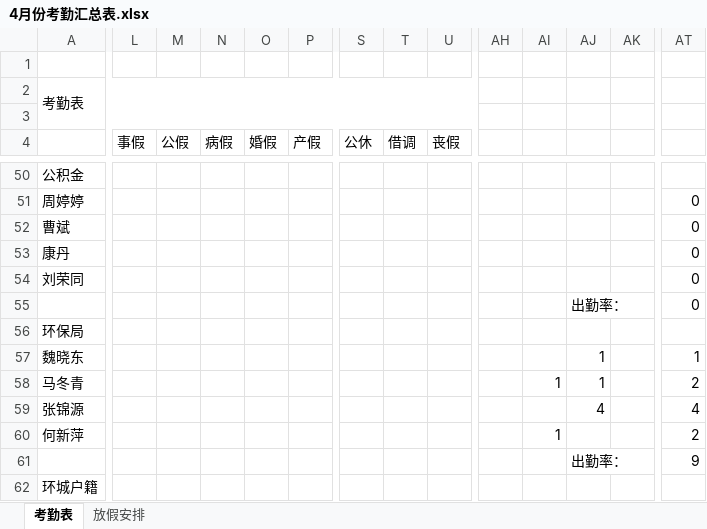
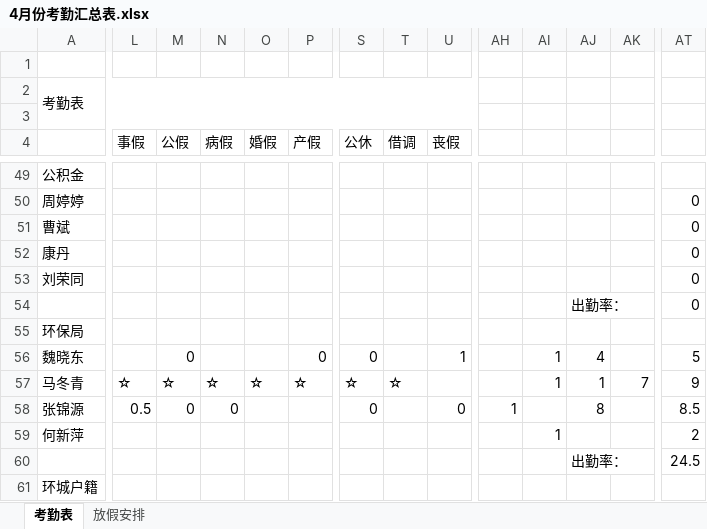
Before and after one commit to 1SOU/py_auto_study, an Excel workbook: autoChectWork/4月份考勤汇总表.xlsx, sheet 考勤表, drawn as a sheet; only a part is shown, gaps mark what is left out; values as stored, in another font and other column widths than the file's, no cell formats; conditional formats not drawn; addresses are those after the commit; the diff covers the shown part only; the diff names each change by its address in the sheet, - before the commit and + after, or states it on an @@ line.

```diff
--- a/autoChectWork/4月份考勤汇总表.xlsx (sheet 考勤表)
+++ b/autoChectWork/4月份考勤汇总表.xlsx (sheet 考勤表)
-M56 (公假): (empty)
+M56 (公假): 0
-P56 (产假): (empty)
+P56 (产假): 0
-S56 (公休): (empty)
+S56 (公休): 0
-U56 (丧假): (empty)
+U56 (丧假): 1
-AI56: (empty)
+AI56: 1
-AJ56: 1
+AJ56: 4
-AT56: 1
+AT56: 5
-L57 (事假): (empty)
+L57 (事假): ☆
-M57 (公假): (empty)
+M57 (公假): ☆
-N57 (病假): (empty)
+N57 (病假): ☆
-O57 (婚假): (empty)
+O57 (婚假): ☆
-P57 (产假): (empty)
+P57 (产假): ☆
-S57 (公休): (empty)
+S57 (公休): ☆
-T57 (借调): (empty)
+T57 (借调): ☆
-AK57: (empty)
+AK57: 7
-AT57: 2
+AT57: 9
-L58 (事假): (empty)
+L58 (事假): 0.5
-M58 (公假): (empty)
+M58 (公假): 0
-N58 (病假): (empty)
+N58 (病假): 0
-S58 (公休): (empty)
+S58 (公休): 0
-U58 (丧假): (empty)
+U58 (丧假): 0
-AH58: (empty)
+AH58: 1
-AJ58: 4
+AJ58: 8
-AT58: 4
+AT58: 8.5
-AT60: 9
+AT60: 24.5
```
Also changed, not shown: 3 added rows, 5 removed rows and 675 edited cells elsewhere in this sheet, cell formats, formulas that keep their value, 3 other files.
